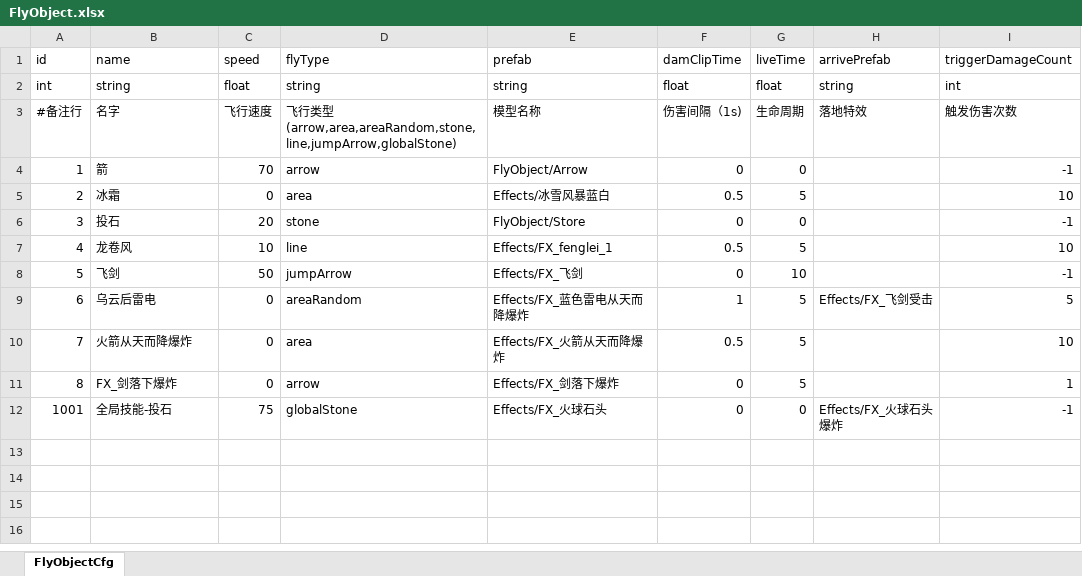
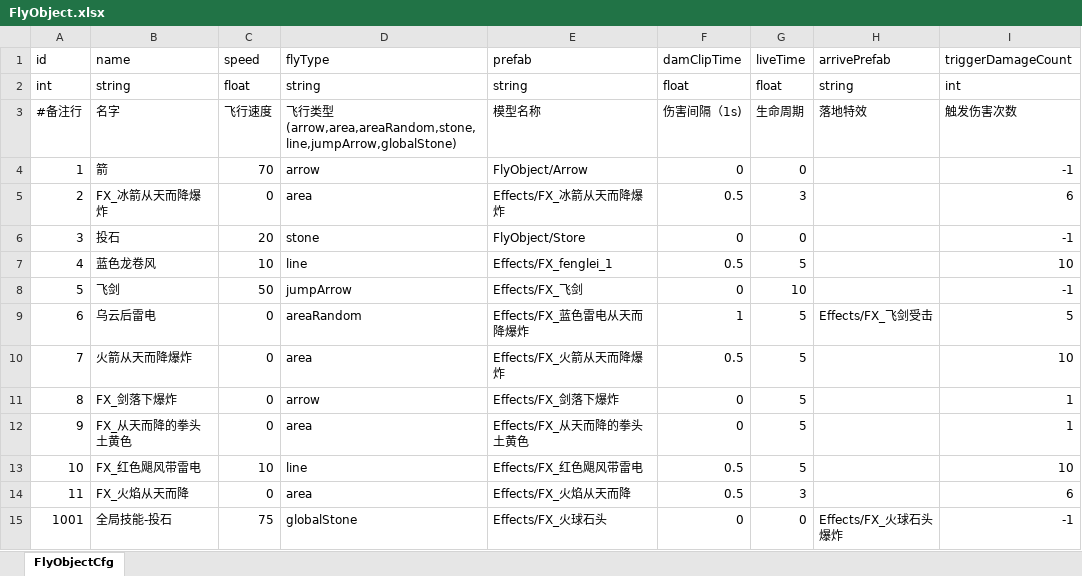
Before and after one commit to useradminda/WorldIsMine, an Excel workbook: Excels/FlyObject.xlsx, sheet FlyObjectCfg, drawn as a sheet; values as stored, in another font and other column widths than the file's, no borders; the diff names each change by its address in the sheet, - before the commit and + after, or states it on an @@ line.

```diff
--- a/Excels/FlyObject.xlsx (sheet FlyObjectCfg)
+++ b/Excels/FlyObject.xlsx (sheet FlyObjectCfg)
-B5 (name): 冰霜
+B5 (name): FX_冰箭从天而降爆炸
-E5 (prefab): Effects/冰雪风暴蓝白
+E5 (prefab): Effects/FX_冰箭从天而降爆炸
-G5 (liveTime): 5
+G5 (liveTime): 3
-I5 (triggerDamageCount): 10
+I5 (triggerDamageCount): 6
-B7 (name): 龙卷风
+B7 (name): 蓝色龙卷风
+row 12: 9 | FX_从天而降的拳头土黄色 | 0 | area | Effects/FX_从天而降的拳头土黄色 | 0 | 5 |  | 1
+row 13: 10 | FX_红色飓风带雷电 | 10 | line | Effects/FX_红色飓风带雷电 | 0.5 | 5 |  | 10
+row 14: 11 | FX_火焰从天而降 | 0 | area | Effects/FX_火焰从天而降 | 0.5 | 3 |  | 6
```
Also changed, not shown: Excels/Skill.xlsx, Excels/SoliderUnit.xlsx, 11 other files.
